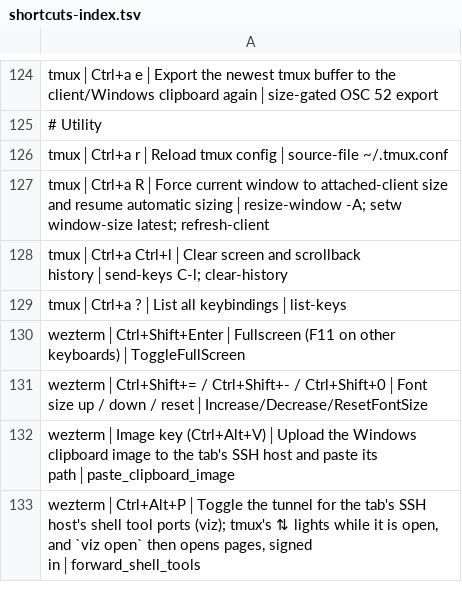
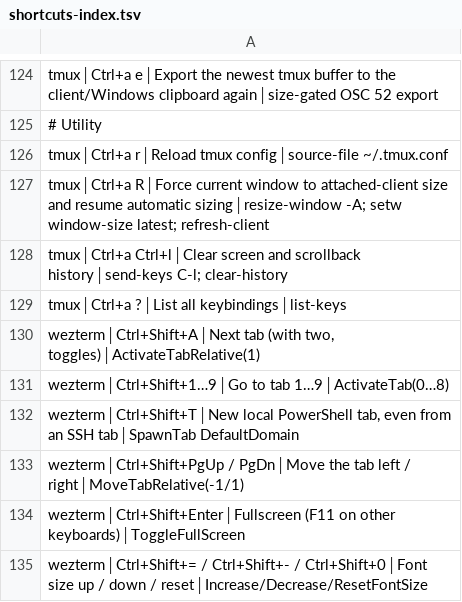
Before and after one commit to tafk7/dotfiles, a TSV file: shell/shortcuts-index.tsv, drawn as a sheet; only a part is shown, gaps mark what is left out; the shorter side is filled out with more unchanged rows; the diff names each change by its address in the sheet, - before the commit and + after, or states it on an @@ line.

Commit message:
wezterm: Ctrl+Shift+1..9 go to tab 1..9 (physical keys); the shortcuts index lists the tab keys

```diff
--- a/shell/shortcuts-index.tsv
+++ b/shell/shortcuts-index.tsv
+row 130: wezterm│Ctrl+Shift+A│Next tab (with two, toggles)│ActivateTabRelative(1)
+row 131: wezterm│Ctrl+Shift+1…9│Go to tab 1…9│ActivateTab(0…8)
+row 132: wezterm│Ctrl+Shift+T│New local PowerShell tab, even from an SSH tab│SpawnTab DefaultDomain
+row 133: wezterm│Ctrl+Shift+PgUp / PgDn│Move the tab left / right│MoveTabRelative(-1/1)
```
Also changed, not shown: 2 other files.
